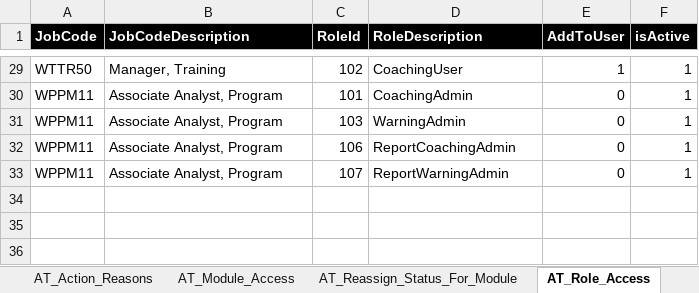
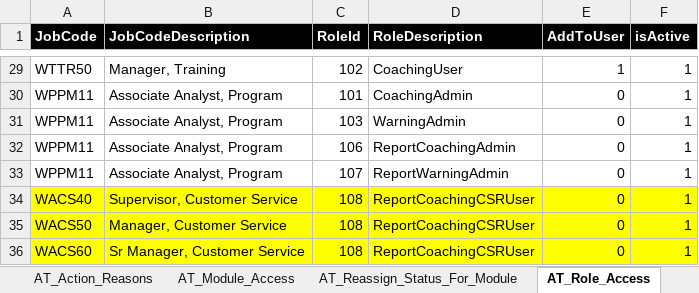
Before and after one commit to maximus-cco/eCoaching_V2_Bak, an Excel workbook: Design/DD/DB/CCO_eCoaching_Log_AT_Dimension_Table_Data.xlsx, sheet AT_Role_Access, drawn as a sheet; only a part is shown, gaps mark what is left out; values as stored, in another font and other column widths than the file's, no borders; the diff names each change by its address in the sheet, - before the commit and + after, or states it on an @@ line.

```diff
--- a/Design/DD/DB/CCO_eCoaching_Log_AT_Dimension_Table_Data.xlsx (sheet AT_Role_Access)
+++ b/Design/DD/DB/CCO_eCoaching_Log_AT_Dimension_Table_Data.xlsx (sheet AT_Role_Access)
+row 34: WACS40 | Supervisor, Customer Service | 108 | ReportCoachingCSRUser | 0 | 1
+row 35: WACS50 | Manager, Customer Service | 108 | ReportCoachingCSRUser | 0 | 1
+row 36: WACS60 | Sr Manager, Customer Service | 108 | ReportCoachingCSRUser | 0 | 1
```
Also changed, not shown: sheet AT_Module_Access, sheet Revision_History, sheet AT_Role_Entitlement_Link, Design/DD/DB/CCO_eCoaching_Log_Dimension_Table_Data.xlsx, 4 other files.
